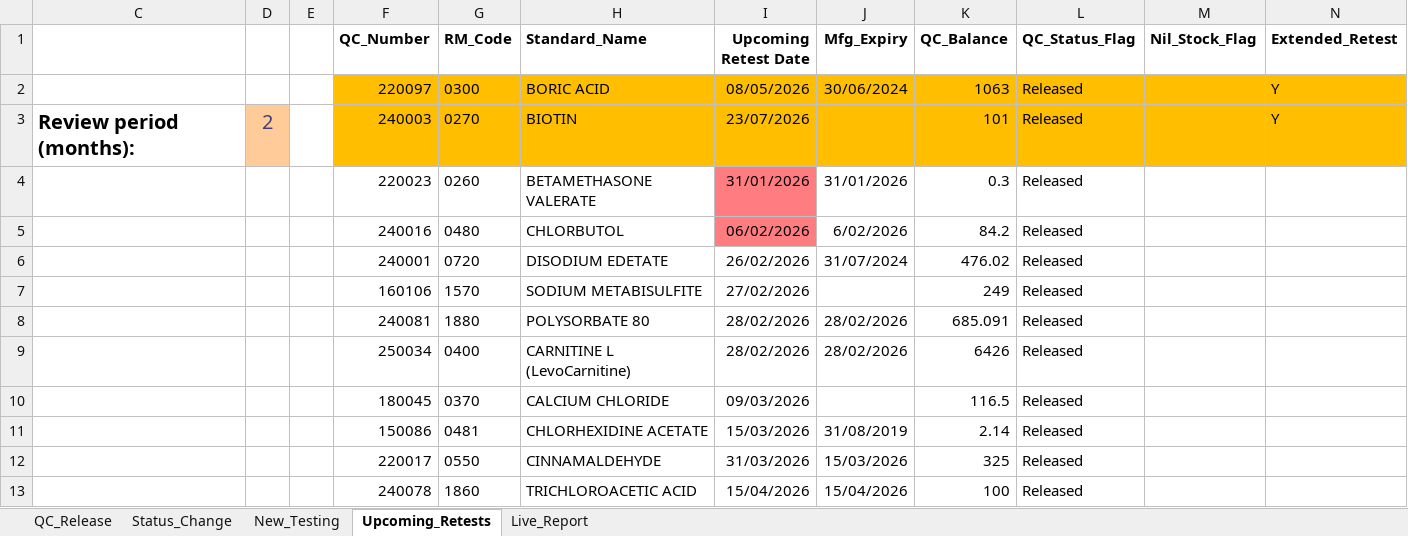
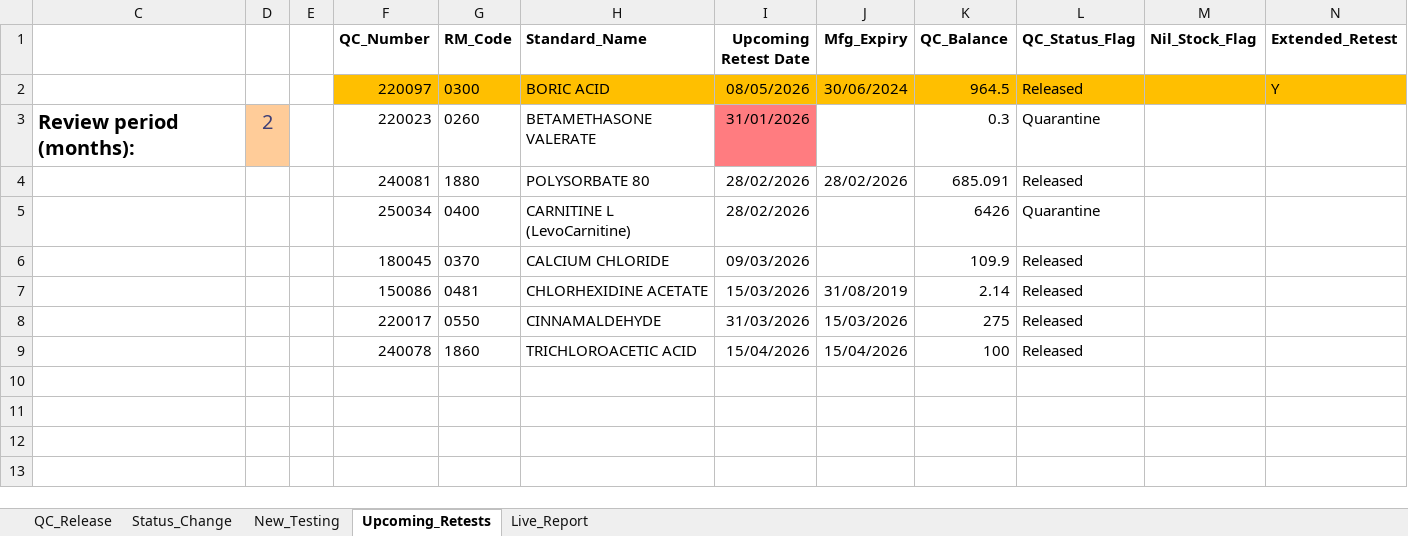
Before and after one commit to BushyMattamus/QPMS-Consult, an Excel workbook: ExcelFiles/R2 QC Release and Status Control.xlsm, sheet Upcoming_Retests, drawn as a sheet; values as stored, in another font and other column widths than the file's, no borders; charts and pictures not drawn; removed rows and columns are numbered as before the commit, all else as after; the diff names each change by its address in the sheet, - before the commit and + after, or states it on an @@ line.

```diff
--- a/ExcelFiles/R2 QC Release and Status Control.xlsm (sheet Upcoming_Retests)
+++ b/ExcelFiles/R2 QC Release and Status Control.xlsm (sheet Upcoming_Retests)
-K2 (QC_Balance): 1063
+K2 (QC_Balance): 964.5
-row 3: Review period (months): | 2 |  | 240003 | 0270 | BIOTIN | 23/07/2026 |  | 101 | Released |  | Y
-C3: (empty)
+C3: Review period (months):
-D3: (empty)
+D3: 2
-D3 fill: none
+D3 fill: #FFCC99
-J3 (Mfg_Expiry): 31/01/2026
+J3 (Mfg_Expiry): (empty)
-L3 (QC_Status_Flag): Released
+L3 (QC_Status_Flag): Quarantine
-row 5:  |  |  | 240016 | 0480 | CHLORBUTOL | 06/02/2026 | 6/02/2026 | 84.2 | Released
-row 6:  |  |  | 240001 | 0720 | DISODIUM EDETATE | 26/02/2026 | 31/07/2024 | 476.02 | Released
-row 7:  |  |  | 160106 | 1570 | SODIUM METABISULFITE | 27/02/2026 |  | 249 | Released
-J5 (Mfg_Expiry): 28/02/2026
+J5 (Mfg_Expiry): (empty)
-L5 (QC_Status_Flag): Released
+L5 (QC_Status_Flag): Quarantine
-K6 (QC_Balance): 116.5
+K6 (QC_Balance): 109.9
-K8 (QC_Balance): 325
+K8 (QC_Balance): 275
```
Also changed, not shown: sheet QC_Release, charts or pictures, ExcelFiles/F1 Batch Creation and Maintenance.xlsm, ExcelFiles/F3 Production Output.xlsm, 23 other files.
